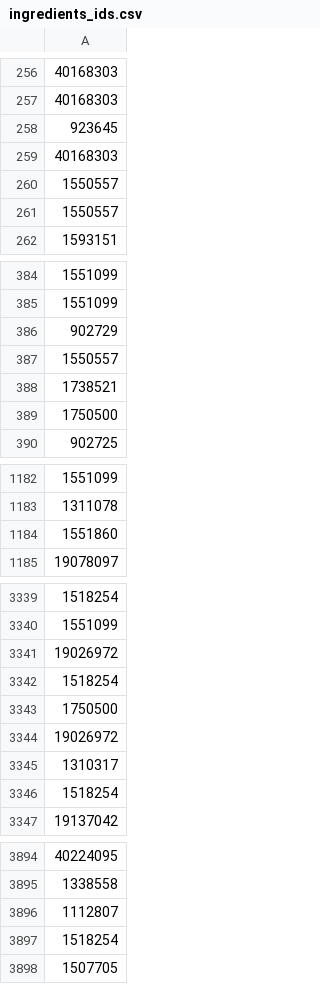
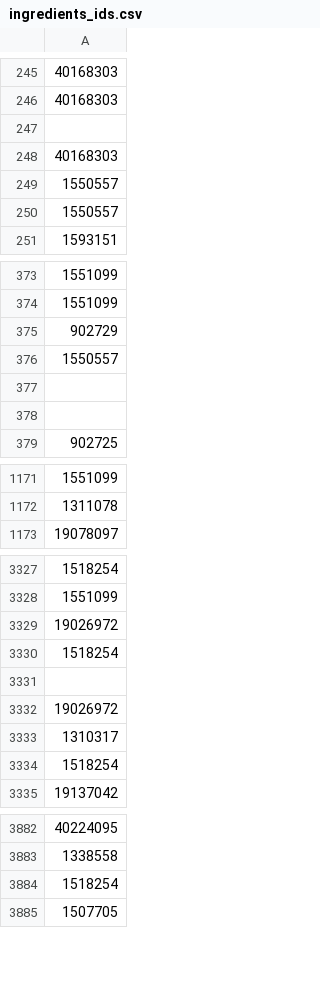
Before and after one commit to A1exanderAlexeyuk/OncologyRegimenFinder, a CSV file: inst/csv/ingredients_ids.csv, drawn as a sheet; only a part is shown, gaps mark what is left out; the diff covers the shown part only.

```diff
--- a/inst/csv/ingredients_ids.csv
+++ b/inst/csv/ingredients_ids.csv
@@ -257,3 +246,3 @@
 40168303
-923645
+
 40168303
@@ -387,4 +376,4 @@
 1550557
-1738521
-1750500
+
+
 902725
@@ -1183,3 +1172,2 @@
 1311078
-1551860
 19078097
@@ -3342,3 +3330,3 @@
 1518254
-1750500
+
 19026972
@@ -3895,3 +3883,2 @@
 1338558
-1112807
 1518254
```
Also changed, not shown: 12 removed rows and 3 edited cells elsewhere in this file, inst/csv/drug_exposure.csv, 9 other files.
